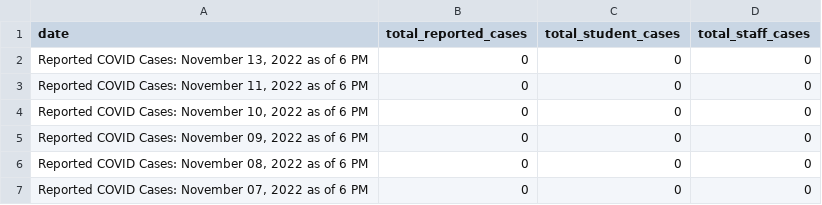
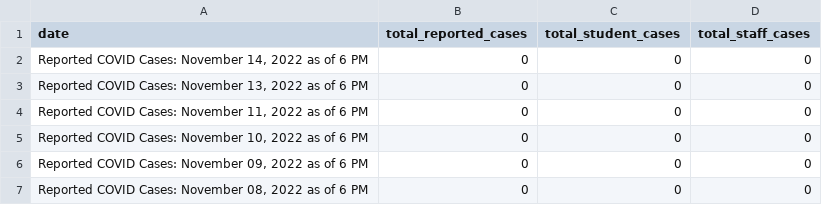
Before and after one commit to thecityny/doe-covid-stats-scraper, a CSV file: data/reported_covid_cases.csv, drawn as a sheet; only a part is shown; the shorter side is filled out with more unchanged rows; the diff names each change by its address in the sheet, - before the commit and + after, or states it on an @@ line.

```diff
--- a/data/reported_covid_cases.csv
+++ b/data/reported_covid_cases.csv
+row 2: Reported COVID Cases: November 14, 2022 as of 6 PM | 0 | 0 | 0
```
Also changed, not shown: data/charter_actions.csv, data/cum_covid_cases.csv, 1 other file.
